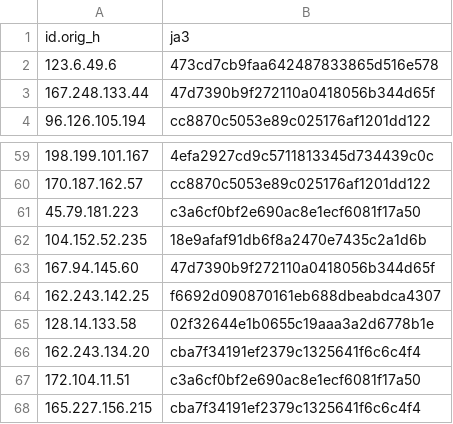
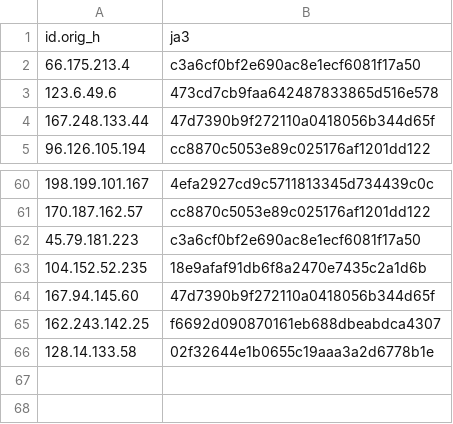
Before and after one commit to LeargasSecurity/ja3-fingerprint-repository, a CSV file: illuminate-honeypot-ja3-fingerprints.csv, drawn as a sheet; only a part is shown, gaps mark what is left out.

```diff
--- a/illuminate-honeypot-ja3-fingerprints.csv
+++ b/illuminate-honeypot-ja3-fingerprints.csv
@@ -1,2 +1,3 @@
 id.orig_h,ja3
+66.175.213.4,c3a6cf0bf2e690ac8e1ecf6081f17a50
 123.6.49.6,473cd7cb9faa642487833865d516e578
@@ -65,4 +66 @@ id.orig_h,ja3
 128.14.133.58,02f32644e1b0655c19aaa3a2d6778b1e
-162.243.134.20,cba7f34191ef2379c1325641f6c6c4f4
-172.104.11.51,c3a6cf0bf2e690ac8e1ecf6081f17a50
-165.227.156.215,cba7f34191ef2379c1325641f6c6c4f4
```
Also changed, not shown: 1 other file.
